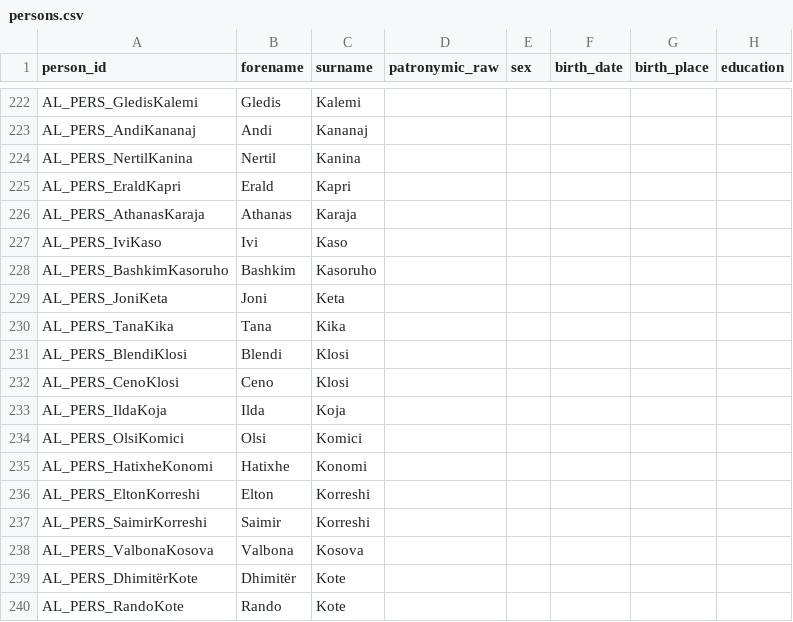
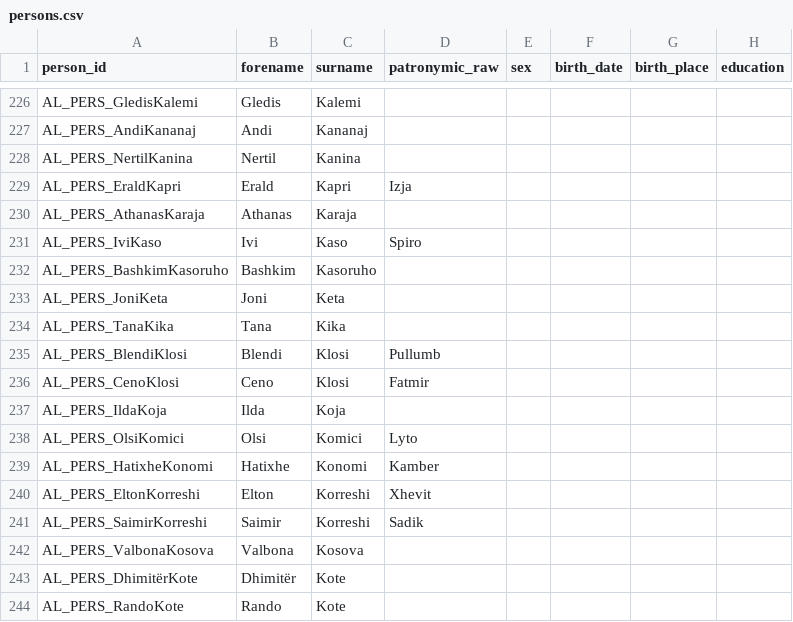
Before and after one commit to ecane2000/Parlamint-al, a CSV file: metadata/persons.csv, drawn as a sheet; only a part is shown, gaps mark what is left out; addresses are those after the commit; the diff covers the shown part only; the diff names each change by its address in the sheet, - before the commit and + after, or states it on an @@ line.

```diff
--- a/metadata/persons.csv
+++ b/metadata/persons.csv
-D229 (patronymic_raw): (empty)
+D229 (patronymic_raw): Izja
-D231 (patronymic_raw): (empty)
+D231 (patronymic_raw): Spiro
-D235 (patronymic_raw): (empty)
+D235 (patronymic_raw): Pullumb
-D236 (patronymic_raw): (empty)
+D236 (patronymic_raw): Fatmir
-D238 (patronymic_raw): (empty)
+D238 (patronymic_raw): Lyto
-D239 (patronymic_raw): (empty)
+D239 (patronymic_raw): Kamber
-D240 (patronymic_raw): (empty)
+D240 (patronymic_raw): Xhevit
-D241 (patronymic_raw): (empty)
+D241 (patronymic_raw): Sadik
```
Also changed, not shown: 7 added rows and 125 edited cells elsewhere in this file, metadata/orgs.csv, metadata/review_queue.csv, 15 other files.
